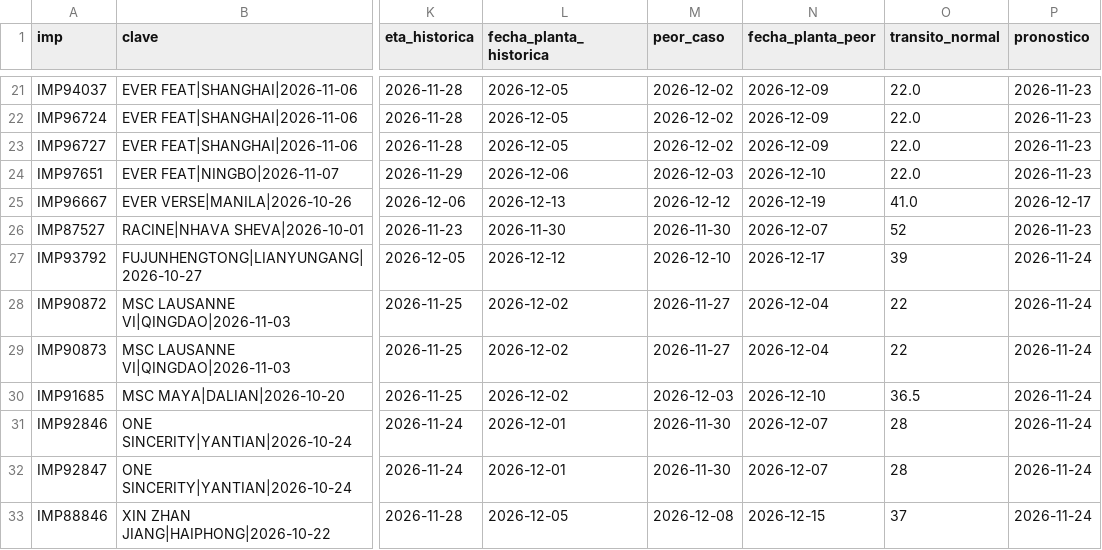
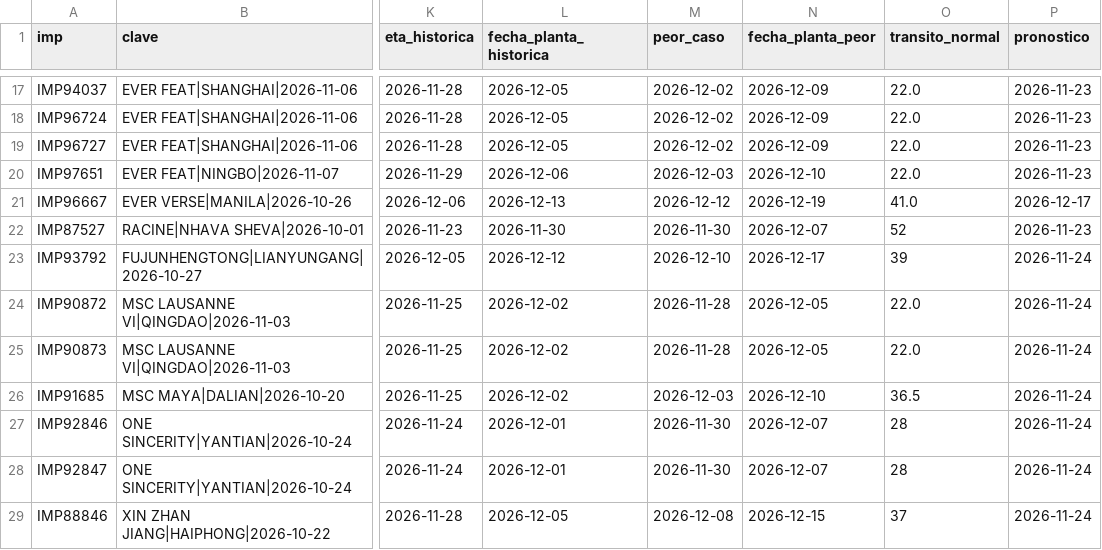
Before and after one commit to jart0988aj-maker/monitoreo-buques, a CSV file: docs/data/estado_embarques.csv, drawn as a sheet; only a part is shown, gaps mark what is left out; addresses are those after the commit; the diff covers the shown part only; the diff names each change by its address in the sheet, - before the commit and + after, or states it on an @@ line.

```diff
--- a/docs/data/estado_embarques.csv
+++ b/docs/data/estado_embarques.csv
-M24:M25 (peor_caso): 2026-11-27
+M24:M25 (peor_caso): 2026-11-28
-N24:N25 (fecha_planta_peor): 2026-12-04
+N24:N25 (fecha_planta_peor): 2026-12-05
-O24:O25 (transito_normal): 22
+O24:O25 (transito_normal): 22.0
```
Also changed, not shown: 4 removed rows and 13 edited cells elsewhere in this file, docs/data/historial/congestion.csv, docs/data/historial/posiciones_2026-11.csv, 5 other files.
